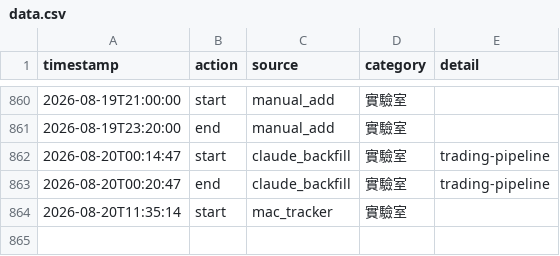
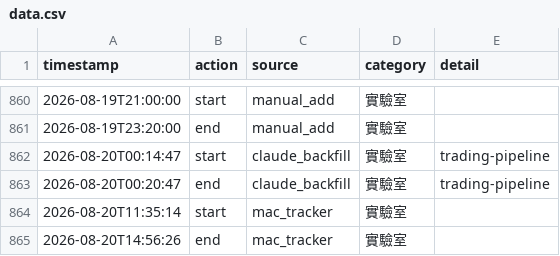
Before and after one commit to ssuyu0829/tt-f6a83b, a CSV file: data.csv, drawn as a sheet; only a part is shown, gaps mark what is left out.

Commit message:
sync 2026-08-20 15:21

```diff
--- a/data.csv
+++ b/data.csv
@@ -864 +864,2 @@ timestamp,action,source,category,detail
 2026-08-20T11:35:14,start,mac_tracker,實驗室,
+2026-08-20T14:56:26,end,mac_tracker,實驗室,
```
